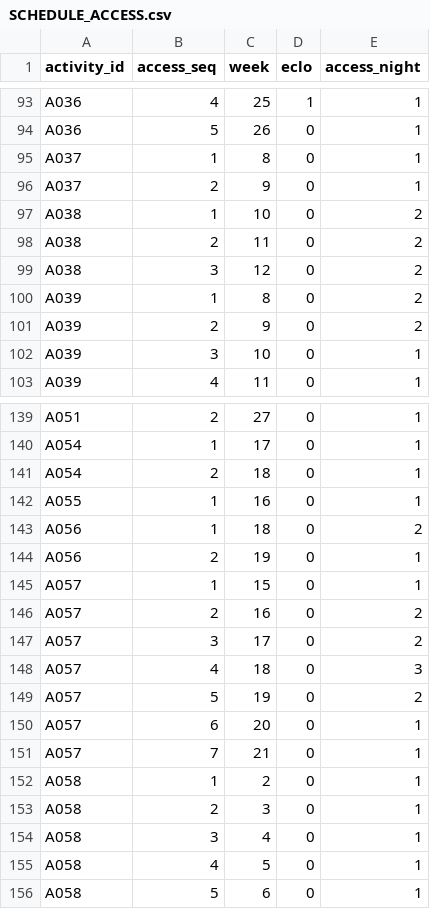
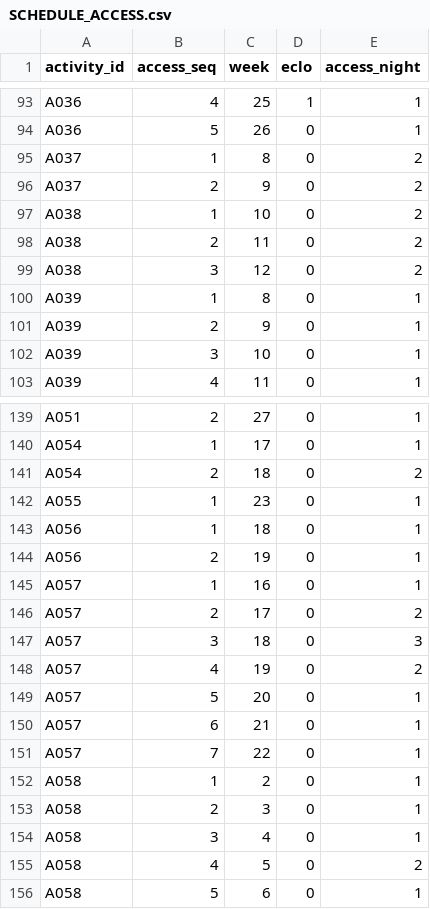
Before and after one commit to pavan2184/LTA-Hack, a CSV file: packages/ps1/data/results/B/SCHEDULE_ACCESS.csv, drawn as a sheet; only a part is shown, gaps mark what is left out; the diff covers the shown part only.

```diff
--- a/packages/ps1/data/results/B/SCHEDULE_ACCESS.csv
+++ b/packages/ps1/data/results/B/SCHEDULE_ACCESS.csv
@@ -94,4 +94,4 @@ A036,4,25,1,1
 A036,5,26,0,1
-A037,1,8,0,1
-A037,2,9,0,1
+A037,1,8,0,2
+A037,2,9,0,2
 A038,1,10,0,2
@@ -99,4 +99,4 @@ A038,2,11,0,2
 A038,3,12,0,2
-A039,1,8,0,2
-A039,2,9,0,2
+A039,1,8,0,1
+A039,2,9,0,1
 A039,3,10,0,1
@@ -140,13 +140,13 @@ A051,2,27,0,1
 A054,1,17,0,1
-A054,2,18,0,1
-A055,1,16,0,1
-A056,1,18,0,2
+A054,2,18,0,2
+A055,1,23,0,1
+A056,1,18,0,1
 A056,2,19,0,1
-A057,1,15,0,1
-A057,2,16,0,2
-A057,3,17,0,2
-A057,4,18,0,3
-A057,5,19,0,2
-A057,6,20,0,1
-A057,7,21,0,1
+A057,1,16,0,1
+A057,2,17,0,2
+A057,3,18,0,3
+A057,4,19,0,2
+A057,5,20,0,1
+A057,6,21,0,1
+A057,7,22,0,1
 A058,1,2,0,1
@@ -154,3 +154,3 @@ A058,2,3,0,1
 A058,3,4,0,1
-A058,4,5,0,1
+A058,4,5,0,2
 A058,5,6,0,1
```
Also changed, not shown: 8 edited cells elsewhere in this file, packages/ps1/data/results/B/RESULTS.csv, packages/ps1/data/results/B/SCHEDULE_OCCUPANCY.csv, 31 other files.
